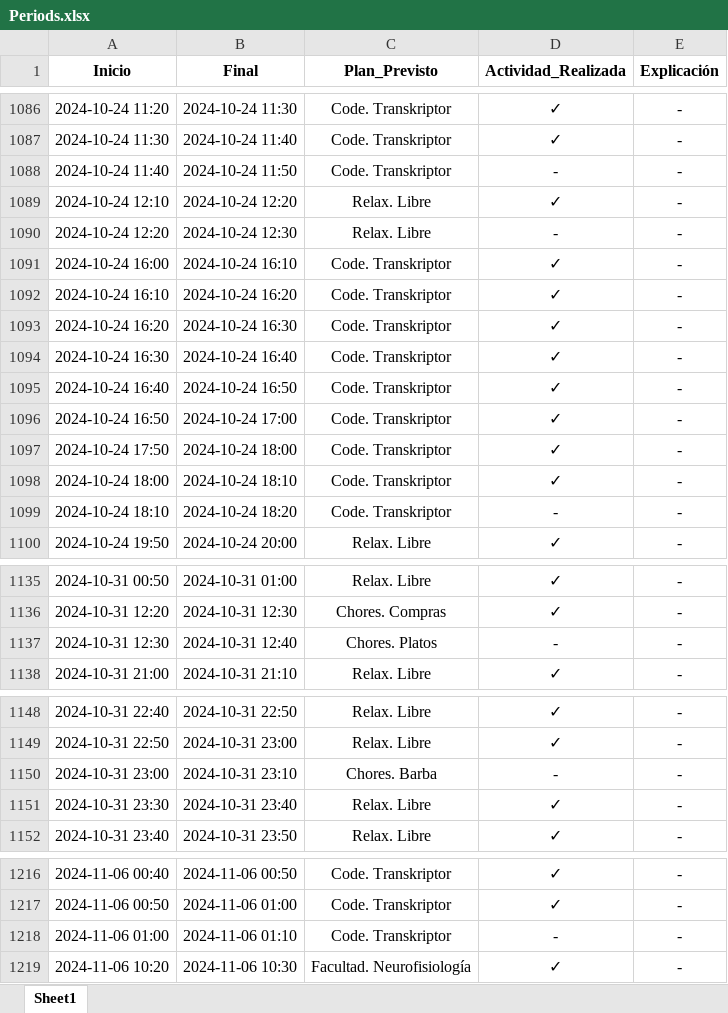
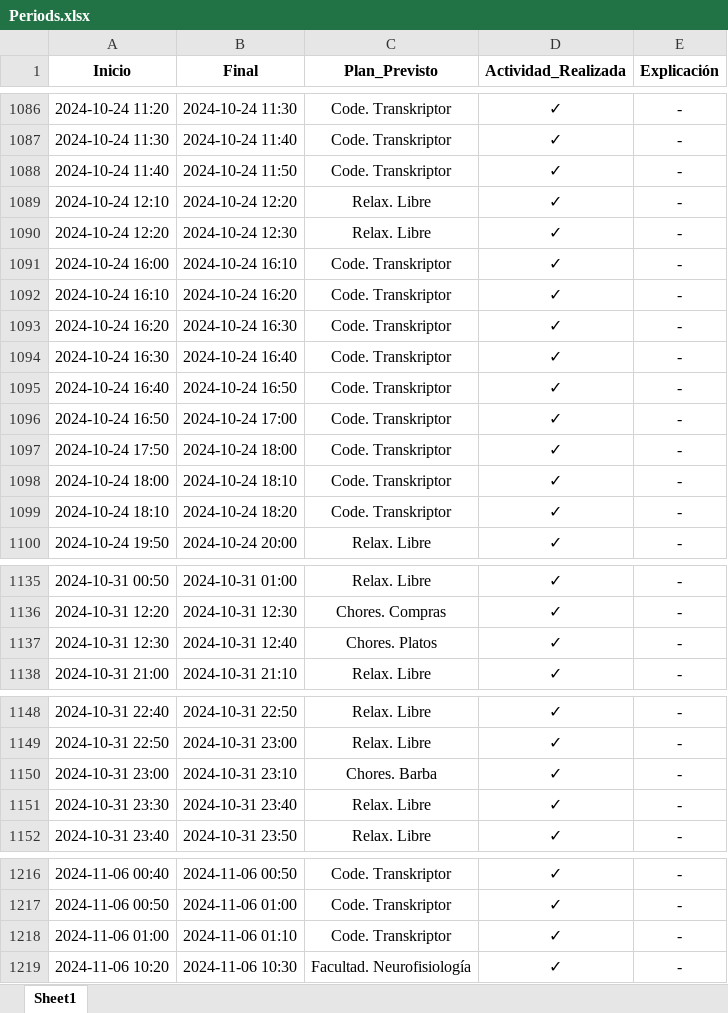
Before and after one commit to Rogoyin/Actracker, an Excel workbook: Periods.xlsx, sheet Sheet1, drawn as a sheet; only a part is shown, gaps mark what is left out; values as stored, in another font and other column widths than the file's, no borders; charts and pictures not drawn; the diff covers the shown part only; the diff names each change by its address in the sheet, - before the commit and + after, or states it on an @@ line.

```diff
--- a/Periods.xlsx (sheet Sheet1)
+++ b/Periods.xlsx (sheet Sheet1)
-D1088 (Actividad_Realizada): -
+D1088 (Actividad_Realizada): ✓
-D1090 (Actividad_Realizada): -
+D1090 (Actividad_Realizada): ✓
-D1099 (Actividad_Realizada): -
+D1099 (Actividad_Realizada): ✓
-D1137 (Actividad_Realizada): -
+D1137 (Actividad_Realizada): ✓
-D1150 (Actividad_Realizada): -
+D1150 (Actividad_Realizada): ✓
-D1218 (Actividad_Realizada): -
+D1218 (Actividad_Realizada): ✓
```
Also changed, not shown: 14 removed rows and 20 edited cells elsewhere in this sheet, charts or pictures, 1 other file.
